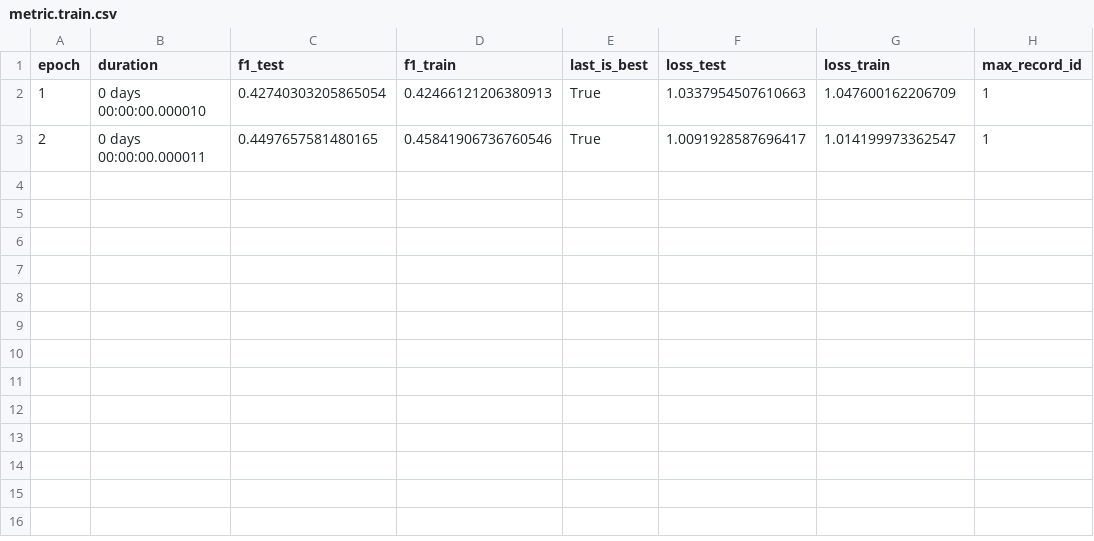
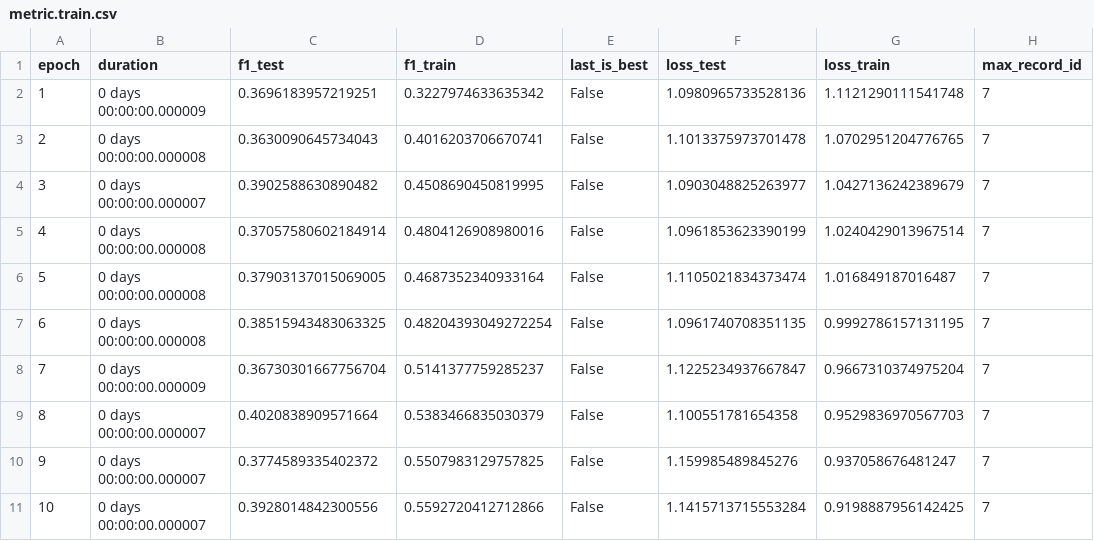
Before and after one commit to cl-trier/cltrier_prosem, a CSV file: examples/results/metric.train.csv, drawn as a sheet.

Commit message:
testing gpu based training

```diff
--- a/examples/results/metric.train.csv
+++ b/examples/results/metric.train.csv
@@ -1,3 +1,11 @@
 epoch,duration,f1_test,f1_train,last_is_best,loss_test,loss_train,max_record_id
-1,0 days 00:00:00.000010,0.42740303205865054,0.42466121206380913,True,1.0337954507610663,1.047600162206709,1
-2,0 days 00:00:00.000011,0.4497657581480165,0.45841906736760546,True,1.0091928587696417,1.014199973362547,1
+1,0 days 00:00:00.000009,0.3696183957219251,0.3227974633635342,False,1.0980965733528136,1.1121290111541748,7
+2,0 days 00:00:00.000008,0.3630090645734043,0.4016203706670741,False,1.1013375973701478,1.0702951204776765,7
+3,0 days 00:00:00.000007,0.3902588630890482,0.4508690450819995,False,1.0903048825263977,1.0427136242389679,7
+4,0 days 00:00:00.000008,0.37057580602184914,0.4804126908980016,False,1.0961853623390199,1.0240429013967514,7
+5,0 days 00:00:00.000008,0.37903137015069005,0.4687352340933164,False,1.1105021834373474,1.016849187016487,7
+6,0 days 00:00:00.000008,0.38515943483063325,0.48204393049272254,False,1.0961740708351135,0.9992786157131195,7
+7,0 days 00:00:00.000009,0.36730301667756704,0.5141377759285237,False,1.1225234937667847,0.9667310374975204,7
+8,0 days 00:00:00.000007,0.4020838909571664,0.5383466835030379,False,1.100551781654358,0.9529836970567703,7
+9,0 days 00:00:00.000007,0.3774589335402372,0.5507983129757825,False,1.159985489845276,0.937058676481247,7
+10,0 days 00:00:00.000007,0.3928014842300556,0.5592720412712866,False,1.1415713715553284,0.9198887956142425,7
```
Also changed, not shown: examples/results/metric.classification_report.csv, 9 other files.
